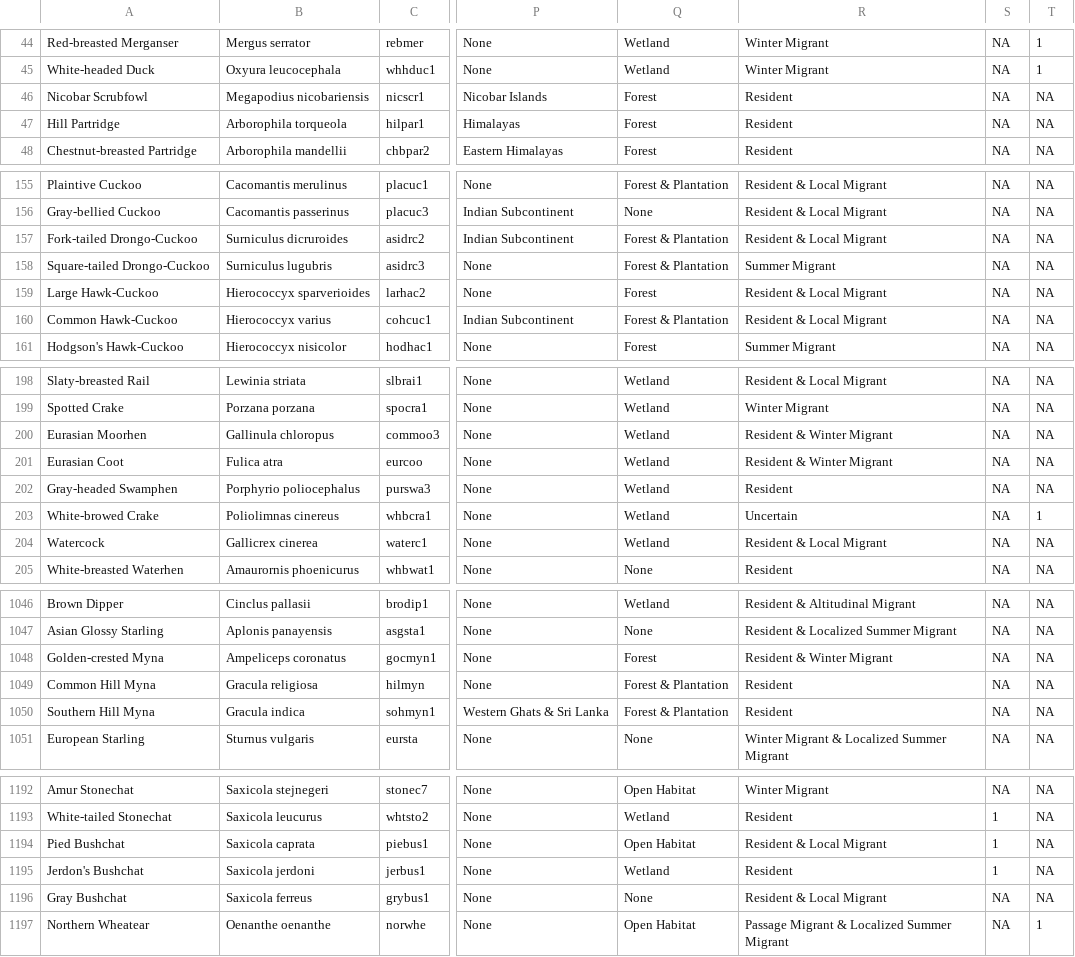
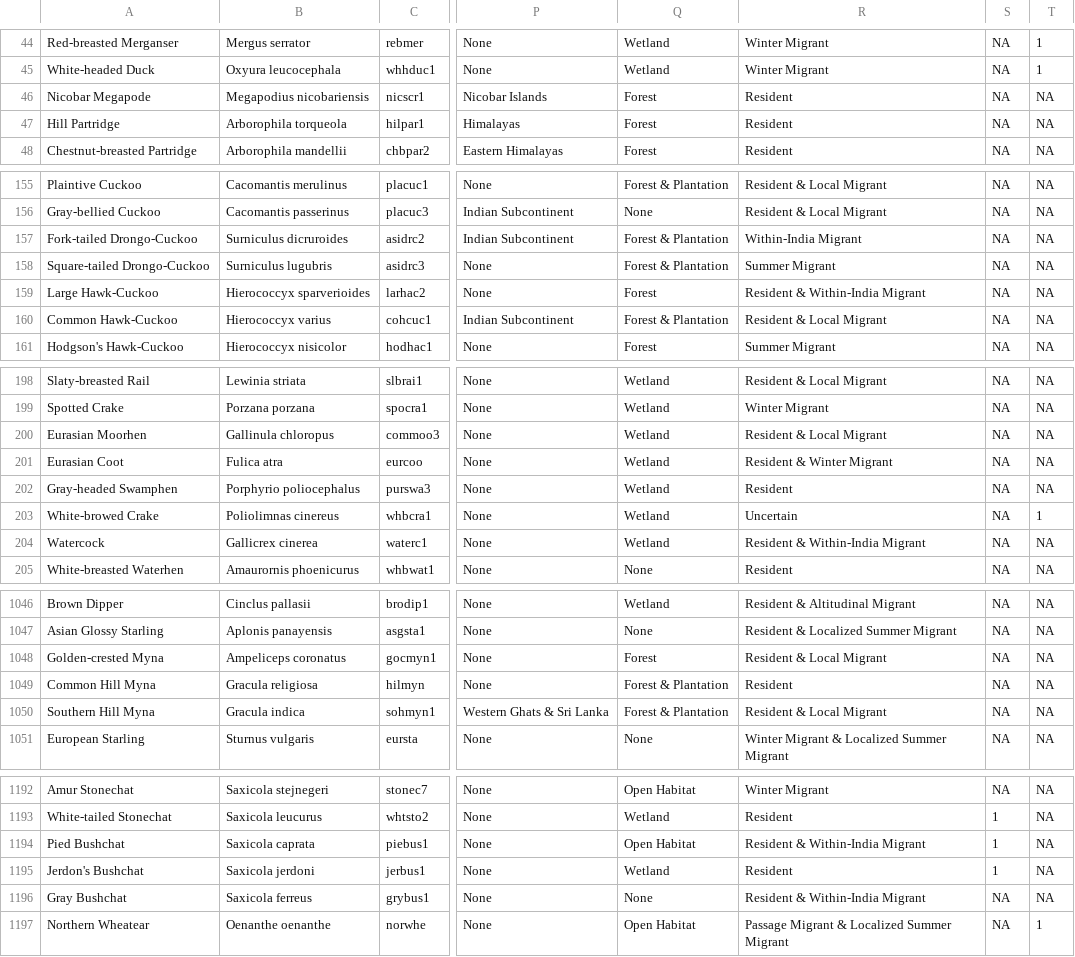
Before and after one commit to stateofindiasbirds/soib_2023, a CSV file: 00_data/SoIB_mapping_2022.csv, drawn as a sheet; only a part is shown, gaps mark what is left out; the diff covers the shown part only; the diff names each change by its address in the sheet, - before the commit and + after, or states it on an @@ line.

```diff
--- a/00_data/SoIB_mapping_2022.csv
+++ b/00_data/SoIB_mapping_2022.csv
-A46: Nicobar Scrubfowl
+A46: Nicobar Megapode
-R157: Resident & Local Migrant
+R157: Within-India Migrant
-R159: Resident & Local Migrant
+R159: Resident & Within-India Migrant
-R200: Resident & Winter Migrant
+R200: Resident & Local Migrant
-R204: Resident & Local Migrant
+R204: Resident & Within-India Migrant
-R1048: Resident & Winter Migrant
+R1048: Resident & Local Migrant
-R1050: Resident
+R1050: Resident & Local Migrant
-R1194: Resident & Local Migrant
+R1194: Resident & Within-India Migrant
-R1196: Resident & Local Migrant
+R1196: Resident & Within-India Migrant
```
Also changed, not shown: 31 edited cells elsewhere in this file, 7 other files.
